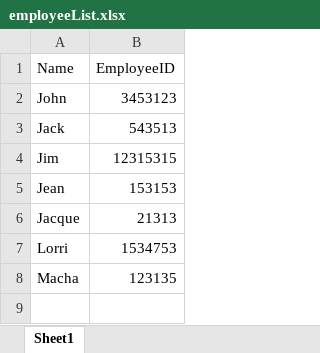
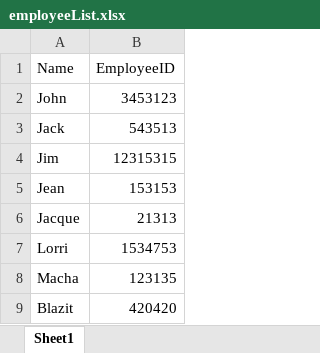
Before and after one commit to Capstone-RFID/Code, an Excel workbook: employeeList.xlsx, sheet Sheet1, drawn as a sheet; values as stored, in another font and other column widths than the file's, no borders; the diff names each change by its address in the sheet, - before the commit and + after, or states it on an @@ line.

Commit message:
Can now import Employees and Assets into SQL
Checks to see if item in .xlsx table exists, if it does then it isn't added to the database and displays a console notification that states the item that already exists.

We should add some GUI notifications for whether the import was successful or not and maybe save what those items were in a .xlsx file or something

```diff
--- a/employeeList.xlsx (sheet Sheet1)
+++ b/employeeList.xlsx (sheet Sheet1)
+row 9: Blazit | 420420
```
Also changed, not shown: 1 other file.
